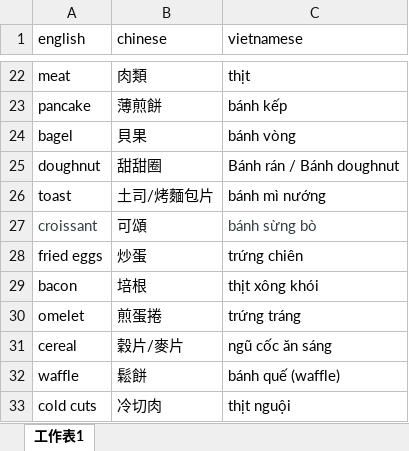
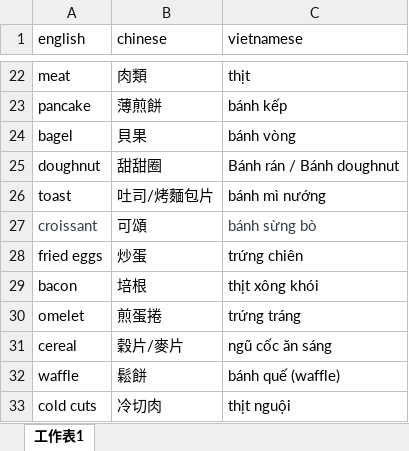
Before and after one commit to Christinef16/vocab_gui_quiz_en_cn_vn, an Excel workbook: en_cn_vn.xlsx, sheet 工作表1, drawn as a sheet; only a part is shown, gaps mark what is left out; values as stored, in another font and other column widths than the file's, no borders; the diff names each change by its address in the sheet, - before the commit and + after, or states it on an @@ line.

Commit message:
Add files via upload

```diff
--- a/en_cn_vn.xlsx (sheet 工作表1)
+++ b/en_cn_vn.xlsx (sheet 工作表1)
-B26 (chinese): 土司/烤麵包片
+B26 (chinese): 吐司/烤麵包片
```
